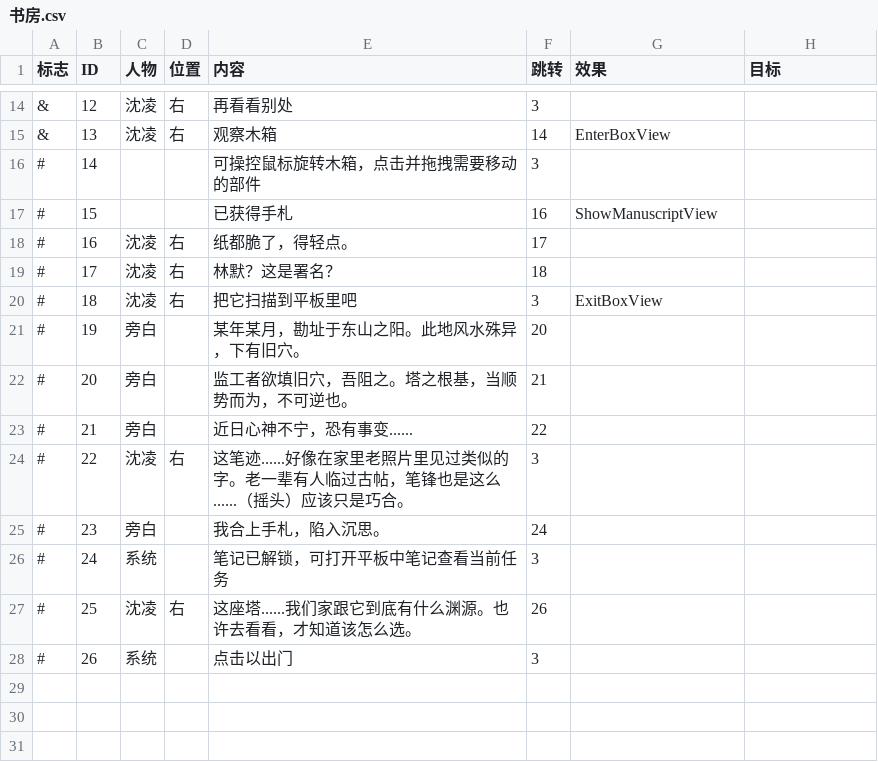
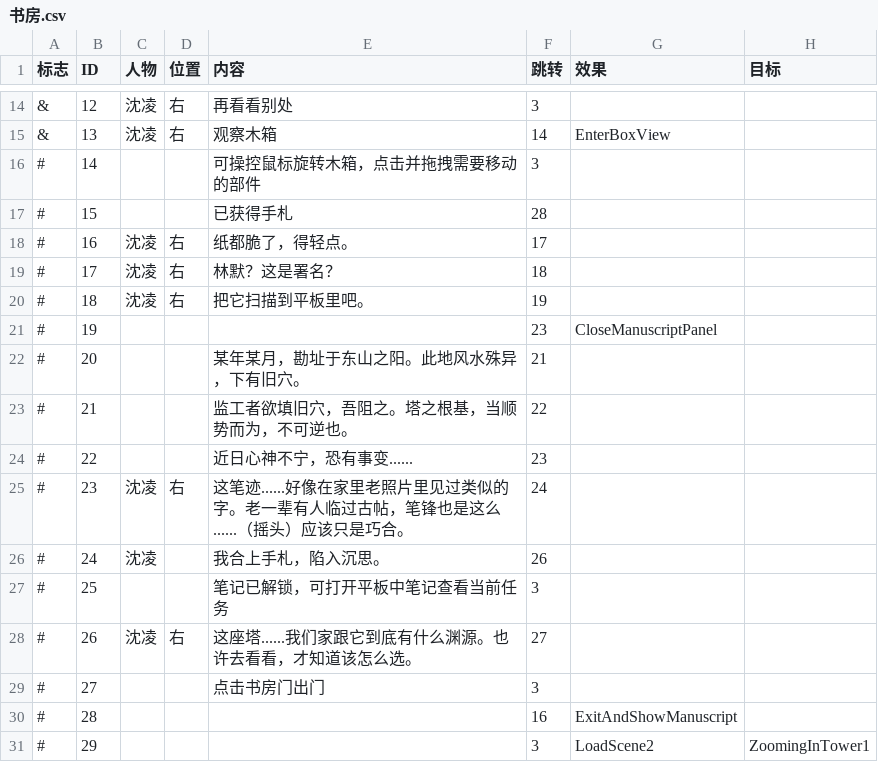
Before and after one commit to YifanLiao-LYF/TowerCoding, a CSV file: AncientTower/Assets/csv/书房.csv, drawn as a sheet; only a part is shown, gaps mark what is left out; the diff covers the shown part only; the diff names each change by its address in the sheet, - before the commit and + after, or states it on an @@ line.

```diff
--- a/AncientTower/Assets/csv/书房.csv
+++ b/AncientTower/Assets/csv/书房.csv
-F17 (跳转): 16
+F17 (跳转): 28
-G17 (效果): ShowManuscriptView
+G17 (效果): (empty)
-E20 (内容): 把它扫描到平板里吧
+E20 (内容): 把它扫描到平板里吧。
-F20 (跳转): 3
+F20 (跳转): 19
-G20 (效果): ExitBoxView
+G20 (效果): (empty)
-C21:C23 (人物): 旁白
+C21:C23 (人物): (empty)
-E21 (内容): 某年某月，勘址于东山之阳。此地风水殊异，下有旧穴。
+E21 (内容): (empty)
-F21 (跳转): 20
+F21 (跳转): 23
-G21 (效果): (empty)
+G21 (效果): CloseManuscriptPanel
-E22 (内容): 监工者欲填旧穴，吾阻之。塔之根基，当顺势而为，不可逆也。
+E22 (内容): 某年某月，勘址于东山之阳。此地风水殊异，下有旧穴。
-E23 (内容): 近日心神不宁，恐有事变......
+E23 (内容): 监工者欲填旧穴，吾阻之。塔之根基，当顺势而为，不可逆也。
-C24 (人物): 沈凌
+C24 (人物): (empty)
-D24 (位置): 右
+D24 (位置): (empty)
-E24 (内容): 这笔迹......好像在家里老照片里见过类似的字。老一辈有人临过古帖，笔锋也是这么......（摇头）应该只是巧合。
+E24 (内容): 近日心神不宁，恐有事变......
-F24 (跳转): 3
+F24 (跳转): 23
-C25 (人物): 旁白
+C25 (人物): 沈凌
-D25 (位置): (empty)
+D25 (位置): 右
-E25 (内容): 我合上手札，陷入沉思。
+E25 (内容): 这笔迹......好像在家里老照片里见过类似的字。老一辈有人临过古帖，笔锋也是这么......（摇头）应该只是巧合。
-C26 (人物): 系统
+C26 (人物): 沈凌
-E26 (内容): 笔记已解锁，可打开平板中笔记查看当前任务
+E26 (内容): 我合上手札，陷入沉思。
-F26 (跳转): 3
+F26 (跳转): 26
-C27 (人物): 沈凌
+C27 (人物): (empty)
-D27 (位置): 右
+D27 (位置): (empty)
-E27 (内容): 这座塔......我们家跟它到底有什么渊源。也许去看看，才知道该怎么选。
+E27 (内容): 笔记已解锁，可打开平板中笔记查看当前任务
-F27 (跳转): 26
+F27 (跳转): 3
-C28 (人物): 系统
+C28 (人物): 沈凌
-D28 (位置): (empty)
+D28 (位置): 右
-E28 (内容): 点击以出门
+E28 (内容): 这座塔......我们家跟它到底有什么渊源。也许去看看，才知道该怎么选。
-F28 (跳转): 3
+F28 (跳转): 27
+row 29: # | 27 |  |  | 点击书房门出门 | 3
+row 30: # | 28 |  |  |  | 16 | ExitAndShowManuscript
+row 31: # | 29 |  |  |  | 3 | LoadScene2 | ZoomingInTower1
```
Also changed, not shown: 1 added row and 3 edited cells elsewhere in this file, 24 other files.
